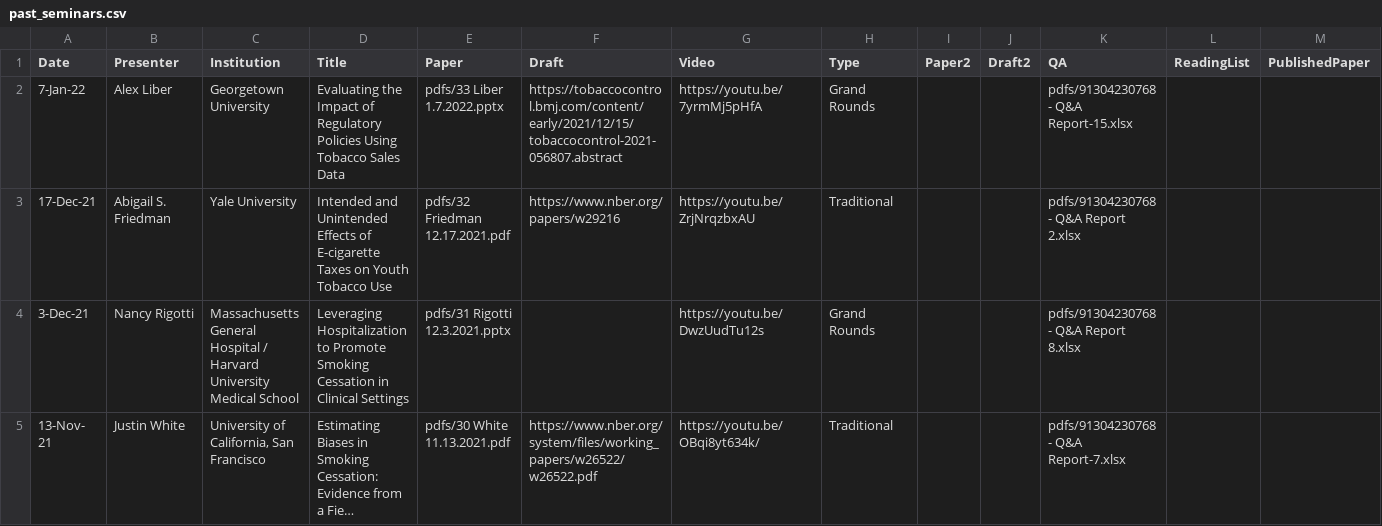
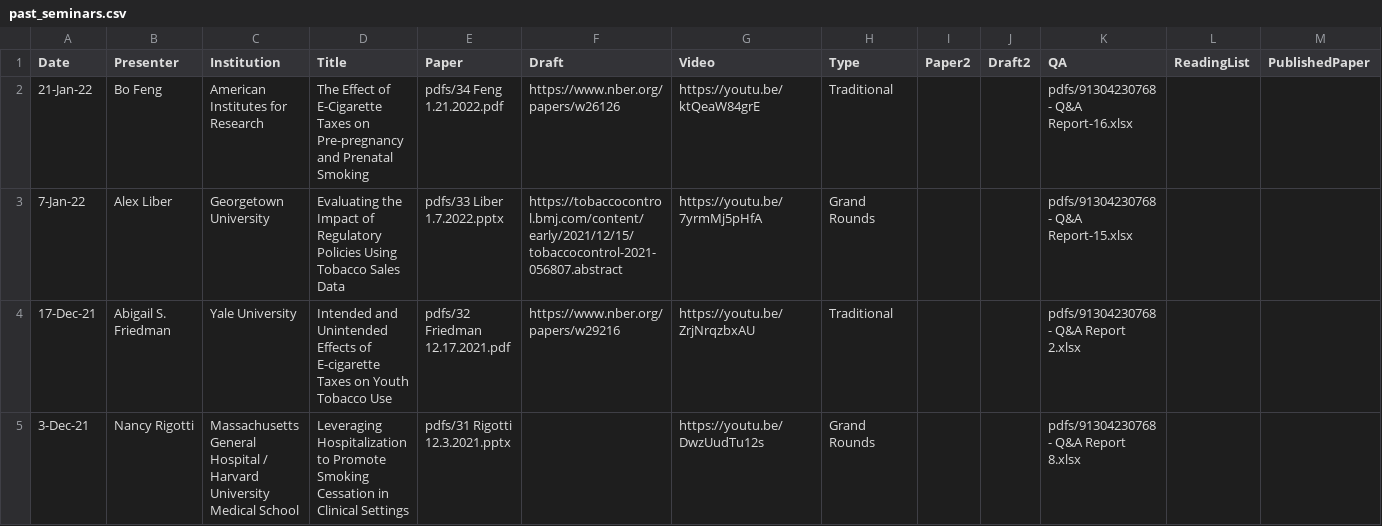
Before and after one commit to ernbilen/test_website_tops, a CSV file: _data/past_seminars.csv, drawn as a sheet; only a part is shown; the shorter side is filled out with more unchanged rows; long unchanged cells end in ….

Commit message:
seminar

```diff
--- a/_data/past_seminars.csv
+++ b/_data/past_seminars.csv
@@ -1,2 +1,3 @@
 Date,Presenter,Institution,Title,Paper,Draft,Video,Type,Paper2,Draft2,QA,ReadingList,PublishedPaper
+21-Jan-22,Bo Feng,American Institutes for Research,The Effect of E-Cigarette Taxes on Pre-pregnancy and Prenatal Smoking,pdfs/34 Feng 1.21.2022.pdf,https://www.nber.org/papers/w26126,https://youtu.be/ktQeaW84grE,Traditional,,,pdfs/91304230768 - Q&A Report-16.xlsx,,
 7-Jan-22,Alex Liber,Georgetown University,Evaluating the Impact of Regulatory Policies Using Tobacco Sales Data,pdfs/33 Liber 1.7.2022.pptx,https://tobaccocontrol.bmj.com/content/early/2021/12/15/tobaccocontrol-2021-056807.abstract,https://youtu.be/7yrmMj5pHfA,Grand Rounds,,,pdfs/91304230768 - Q&A Report-15.xlsx,,
```
Also changed, not shown: 4 other files.
